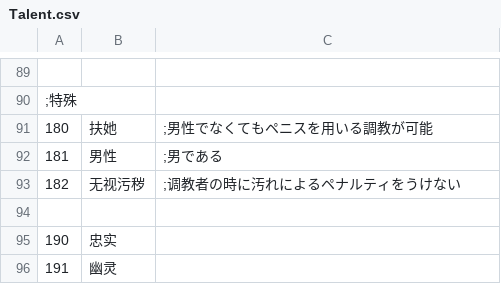
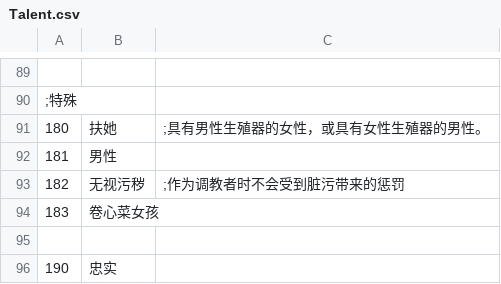
Before and after one commit to Future-R/erarorona, a CSV file: CSV/Talent.csv, drawn as a sheet; only a part is shown, gaps mark what is left out; the shorter side is filled out with more unchanged rows.

```diff
--- a/CSV/Talent.csv
+++ b/CSV/Talent.csv
@@ -90,5 +90,6 @@
 ;特殊
-180,扶她,;男性でなくてもペニスを用いる調教が可能
-181,男性,;男である
-182,无视污秽,;调教者の時に汚れによるペナルティをうけない
+180,扶她,;具有男性生殖器的女性，或具有女性生殖器的男性。
+181,男性,
+182,无视污秽,;作为调教者时不会受到脏污带来的惩罚
+183,卷心菜女孩
 
```
Also changed, not shown: CSV/GameBase.csv, CSV/VariableSize.csv, 7 other files.
